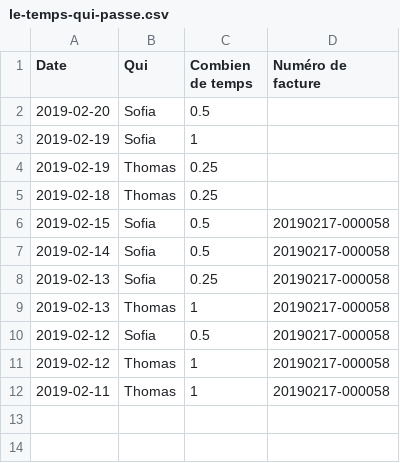
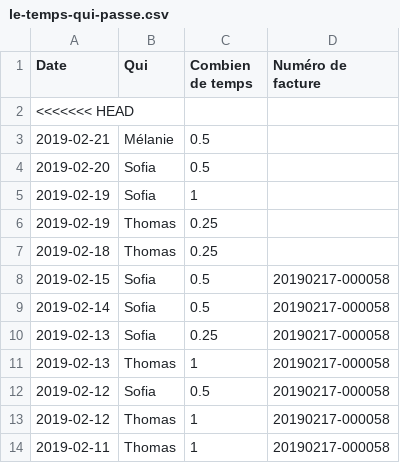
Before and after one commit to phramboise/dataviz-finances-montpellier, a CSV file: docs/le-temps-qui-passe.csv, drawn as a sheet; the diff names each change by its address in the sheet, - before the commit and + after, or states it on an @@ line.

Commit message:
Le temps qui passe + 0.5j

```diff
--- a/docs/le-temps-qui-passe.csv
+++ b/docs/le-temps-qui-passe.csv
+row 2: <<<<<<< HEAD
+row 3: 2019-02-21 | Mélanie | 0.5
```
